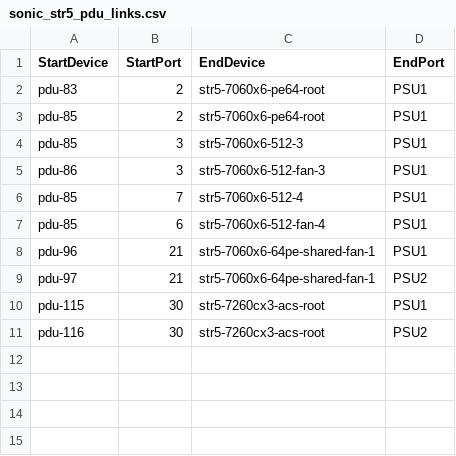
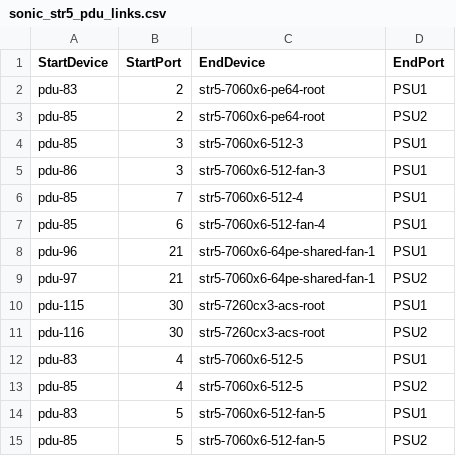
Before and after one commit to Pterosaur/sonic-mgmt, a CSV file: ansible/files/sonic_str5_pdu_links.csv, drawn as a sheet.

```diff
--- a/ansible/files/sonic_str5_pdu_links.csv
+++ b/ansible/files/sonic_str5_pdu_links.csv
@@ -2,3 +2,3 @@ StartDevice,StartPort,EndDevice,EndPort
 pdu-83,2,str5-7060x6-pe64-root,PSU1
-pdu-85,2,str5-7060x6-pe64-root,PSU1
+pdu-85,2,str5-7060x6-pe64-root,PSU2
 pdu-85,3,str5-7060x6-512-3,PSU1
@@ -11 +11,5 @@ pdu-115,30,str5-7260cx3-acs-root,PSU1
 pdu-116,30,str5-7260cx3-acs-root,PSU2
+pdu-83,4,str5-7060x6-512-5,PSU1
+pdu-85,4,str5-7060x6-512-5,PSU2
+pdu-83,5,str5-7060x6-512-fan-5,PSU1
+pdu-85,5,str5-7060x6-512-fan-5,PSU2
```
Also changed, not shown: ansible/files/sonic_str5_console_links.csv, 4 other files.
